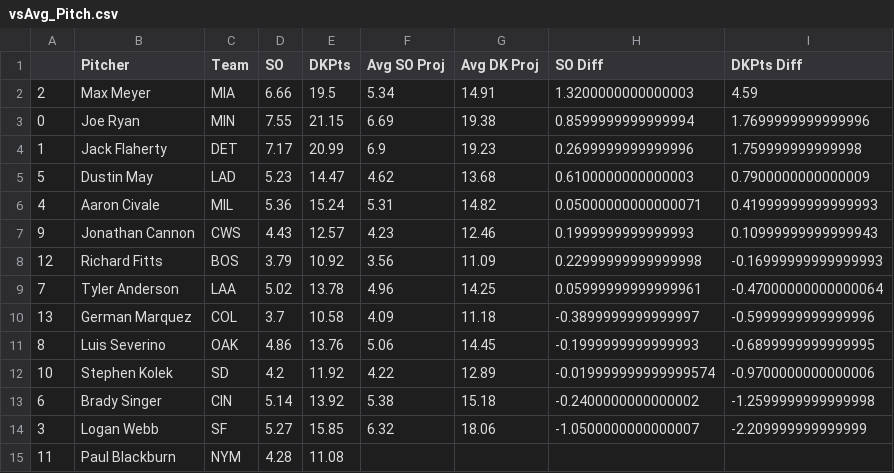
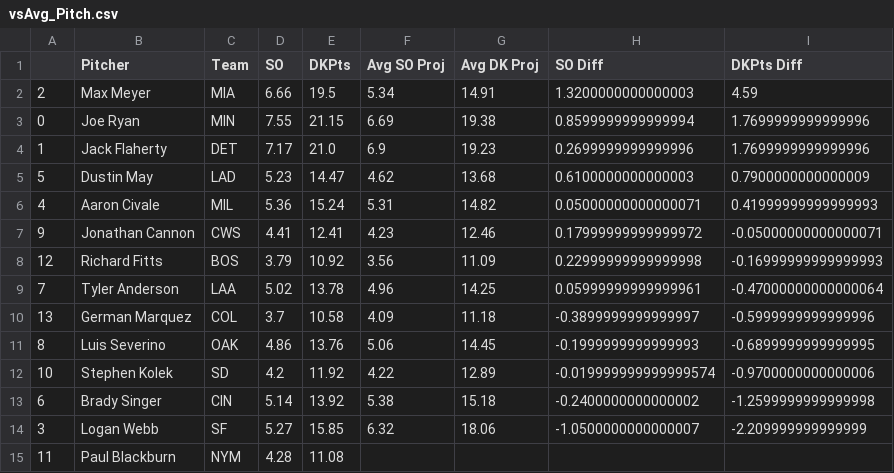
Before and after one commit to JonPGH/slateProj, a CSV file: Data/vsAvg_Pitch.csv, drawn as a sheet.

```diff
--- a/Data/vsAvg_Pitch.csv
+++ b/Data/vsAvg_Pitch.csv
@@ -3,6 +3,6 @@
 0,Joe Ryan,MIN,7.55,21.15,6.69,19.38,0.8599999999999994,1.7699999999999996
-1,Jack Flaherty,DET,7.17,20.99,6.9,19.23,0.2699999999999996,1.759999999999998
+1,Jack Flaherty,DET,7.17,21.0,6.9,19.23,0.2699999999999996,1.7699999999999996
 5,Dustin May,LAD,5.23,14.47,4.62,13.68,0.6100000000000003,0.7900000000000009
 4,Aaron Civale,MIL,5.36,15.24,5.31,14.82,0.05000000000000071,0.41999999999999993
-9,Jonathan Cannon,CWS,4.43,12.57,4.23,12.46,0.1999999999999993,0.10999999999999943
+9,Jonathan Cannon,CWS,4.41,12.41,4.23,12.46,0.17999999999999972,-0.05000000000000071
 12,Richard Fitts,BOS,3.79,10.92,3.56,11.09,0.22999999999999998,-0.16999999999999993
```
Also changed, not shown: Data/Tableau_DailyHitterProj.csv, Data/Tableau_DailyPitcherProj.csv, 3 other files.
